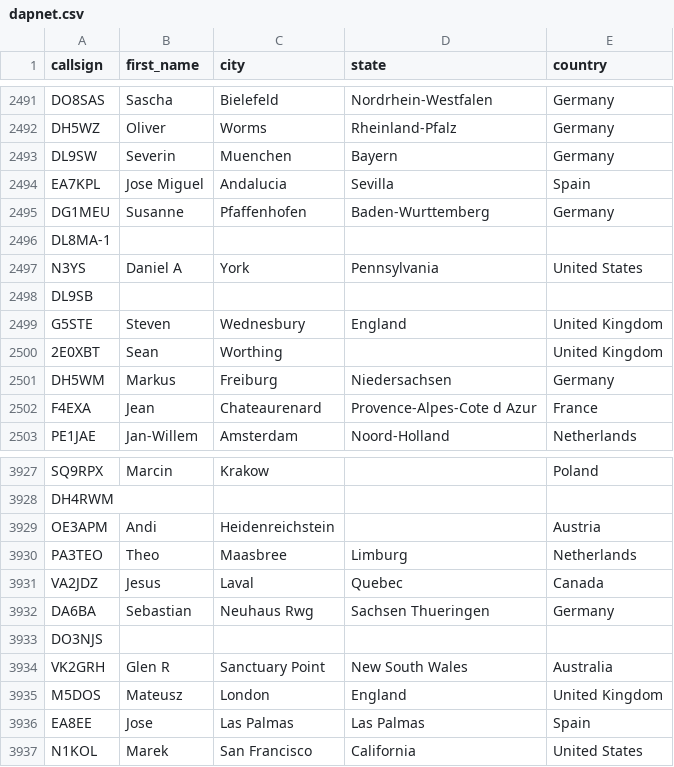
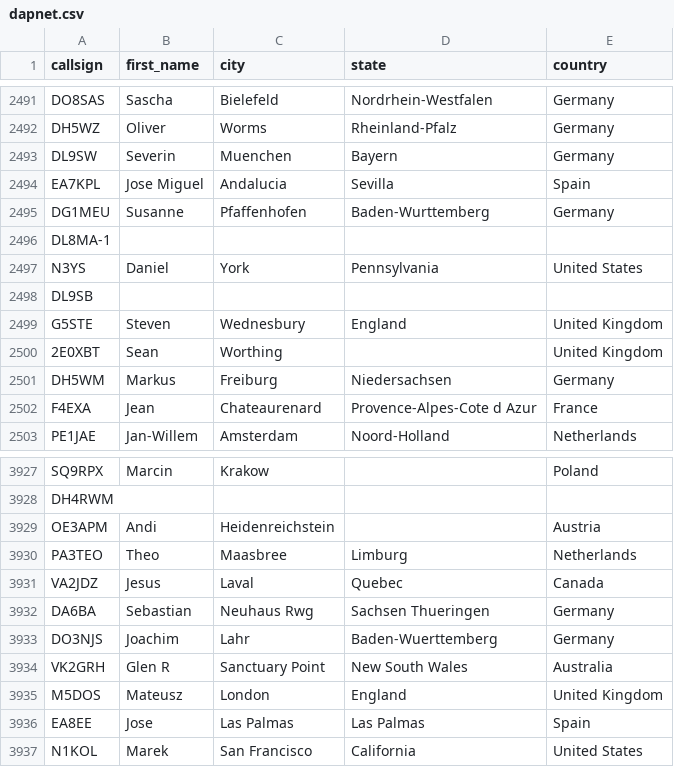
Before and after one commit to DMR-Database/dmr-database-appdata, a CSV file: dapnet.csv, drawn as a sheet; only a part is shown, gaps mark what is left out.

```diff
--- a/dapnet.csv
+++ b/dapnet.csv
@@ -2496,3 +2496,3 @@ DG1MEU,Susanne,Pfaffenhofen,Baden-Wurttemberg,Germany
 DL8MA-1,,,,
-N3YS,Daniel A,York,Pennsylvania,United States
+N3YS,Daniel,York,Pennsylvania,United States
 DL9SB,,,,
@@ -3932,3 +3932,3 @@ VA2JDZ,Jesus,Laval,Quebec,Canada
 DA6BA,Sebastian,Neuhaus Rwg,Sachsen  Thueringen,Germany
-DO3NJS,,,,
+DO3NJS,Joachim,Lahr,Baden-Wuerttemberg,Germany
 VK2GRH,Glen R,Sanctuary Point,New South Wales,Australia
```
Also changed, not shown: nxdn.csv, 8 other files.
